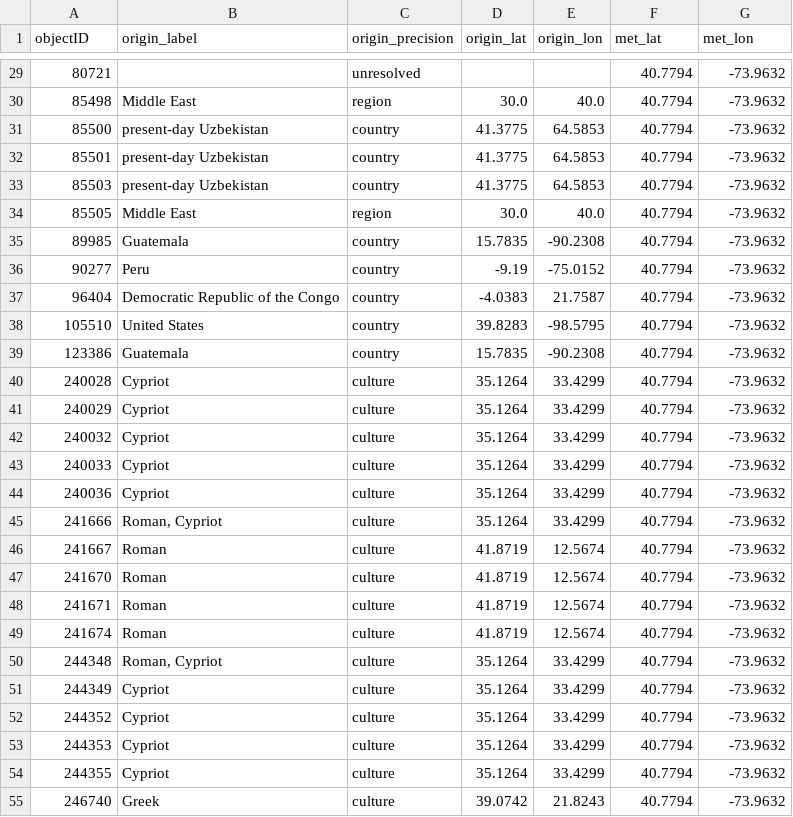
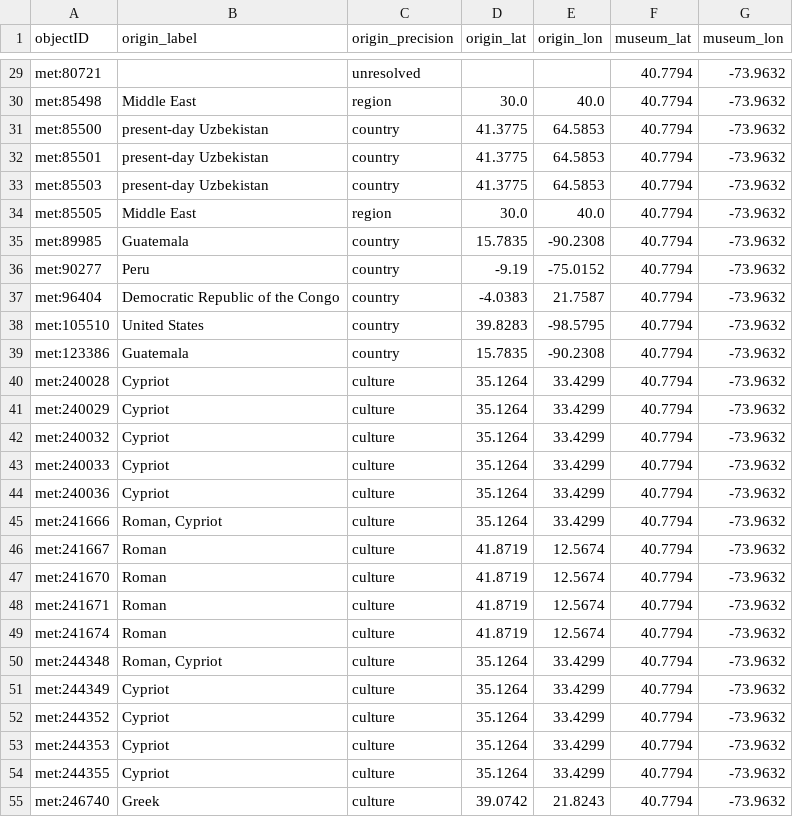
Before and after one commit to veronicadeleonh/tracing-origins, a CSV file: data/processed/geography.csv, drawn as a sheet; only a part is shown, gaps mark what is left out; the diff covers the shown part only.

Commit message:
Namespacing multi-museo + primera investigación real persistida
Preparación para sumar Louvre y British Museum, decidido tras evaluar
factibilidad (Louvre: API JSON real y rica; British Museum: sin API pero
raspable, confirmado por un proyecto de terceros — heritage-vault).

- src/museum_id.py: namespaced_id(museo, id) -> 'met:96404'. objectID deja
  de ser el id crudo del Met en todo processed/ y enrichment/ (nunca en
  data/raw/, eso se preserva intacto).
- build_dataset.py: agrega sourceMuseum + sourceObjectID a met_objects.csv,
  objectID ahora namespaceado.
- build_geography.py: objectID namespaceado; met_lat/met_lon renombrados a
  museum_lat/museum_lon (geography.csv ya no es Met-específico).
- export_web_data.py: bundle.museums (dict por museo) en vez de un solo
  bundle.met fijo; cada objeto lleva sourceMuseum.
- make_map.py: fix del sort que rompía con objectID no-numérico, y del
  rename museum_lat/lon.
- web/: App.tsx dibuja un marker por museo en bundle.museums y cada línea
  va al museo de origen de su propio objeto (obj.sourceMuseum), no a un
  destino fijo. geo.ts ordena por string, no por int(objectID). Agregado
  aviso visible de 'muestra curada, no es la colección completa'.
- Primera investigación profunda persistida de verdad: 5 piezas egipcias
  (partage / compra directa al gobierno egipcio), 17 eventos en
  provenance_events.csv con fuentes citadas (metmuseum.org + ensayo
  institucional del Met), estaba pendiente de guardar desde antes de la
  discusión de Louvre/British Museum.
- README: aclara alcance (Met + Louvre + British Museum, proyecto curado
  para portfolio, ~150-250 piezas por museo, 15-30 piezas bandera con
  investigación profunda), documenta el namespacing, y deja nota sobre
  heritage-vault como referencia.

```diff
--- a/data/processed/geography.csv
+++ b/data/processed/geography.csv
@@ -1 +1 @@
-objectID,origin_label,origin_precision,origin_lat,origin_lon,met_lat,met_lon
+objectID,origin_label,origin_precision,origin_lat,origin_lon,museum_lat,museum_lon
@@ -29,27 +29,27 @@ objectID,origin_label,origin_precision,origin_lat,origin_lon,met_lat,met_lon
-80721,,unresolved,,,40.7794,-73.9632
-85498,Middle East,region,30.0,40.0,40.7794,-73.9632
-85500,present-day Uzbekistan,country,41.3775,64.5853,40.7794,-73.9632
-85501,present-day Uzbekistan,country,41.3775,64.5853,40.7794,-73.9632
-85503,present-day Uzbekistan,country,41.3775,64.5853,40.7794,-73.9632
-85505,Middle East,region,30.0,40.0,40.7794,-73.9632
-89985,Guatemala,country,15.7835,-90.2308,40.7794,-73.9632
-90277,Peru,country,-9.19,-75.0152,40.7794,-73.9632
-96404,Democratic Republic of the Congo,country,-4.0383,21.7587,40.7794,-73.9632
-105510,United States,country,39.8283,-98.5795,40.7794,-73.9632
-123386,Guatemala,country,15.7835,-90.2308,40.7794,-73.9632
-240028,Cypriot,culture,35.1264,33.4299,40.7794,-73.9632
-240029,Cypriot,culture,35.1264,33.4299,40.7794,-73.9632
-240032,Cypriot,culture,35.1264,33.4299,40.7794,-73.9632
-240033,Cypriot,culture,35.1264,33.4299,40.7794,-73.9632
-240036,Cypriot,culture,35.1264,33.4299,40.7794,-73.9632
-241666,"Roman, Cypriot",culture,35.1264,33.4299,40.7794,-73.9632
-241667,Roman,culture,41.8719,12.5674,40.7794,-73.9632
-241670,Roman,culture,41.8719,12.5674,40.7794,-73.9632
-241671,Roman,culture,41.8719,12.5674,40.7794,-73.9632
-241674,Roman,culture,41.8719,12.5674,40.7794,-73.9632
-244348,"Roman, Cypriot",culture,35.1264,33.4299,40.7794,-73.9632
-244349,Cypriot,culture,35.1264,33.4299,40.7794,-73.9632
-244352,Cypriot,culture,35.1264,33.4299,40.7794,-73.9632
-244353,Cypriot,culture,35.1264,33.4299,40.7794,-73.9632
-244355,Cypriot,culture,35.1264,33.4299,40.7794,-73.9632
-246740,Greek,culture,39.0742,21.8243,40.7794,-73.9632
+met:80721,,unresolved,,,40.7794,-73.9632
+met:85498,Middle East,region,30.0,40.0,40.7794,-73.9632
+met:85500,present-day Uzbekistan,country,41.3775,64.5853,40.7794,-73.9632
+met:85501,present-day Uzbekistan,country,41.3775,64.5853,40.7794,-73.9632
+met:85503,present-day Uzbekistan,country,41.3775,64.5853,40.7794,-73.9632
+met:85505,Middle East,region,30.0,40.0,40.7794,-73.9632
+met:89985,Guatemala,country,15.7835,-90.2308,40.7794,-73.9632
+met:90277,Peru,country,-9.19,-75.0152,40.7794,-73.9632
+met:96404,Democratic Republic of the Congo,country,-4.0383,21.7587,40.7794,-73.9632
+met:105510,United States,country,39.8283,-98.5795,40.7794,-73.9632
+met:123386,Guatemala,country,15.7835,-90.2308,40.7794,-73.9632
+met:240028,Cypriot,culture,35.1264,33.4299,40.7794,-73.9632
+met:240029,Cypriot,culture,35.1264,33.4299,40.7794,-73.9632
+met:240032,Cypriot,culture,35.1264,33.4299,40.7794,-73.9632
+met:240033,Cypriot,culture,35.1264,33.4299,40.7794,-73.9632
+met:240036,Cypriot,culture,35.1264,33.4299,40.7794,-73.9632
+met:241666,"Roman, Cypriot",culture,35.1264,33.4299,40.7794,-73.9632
+met:241667,Roman,culture,41.8719,12.5674,40.7794,-73.9632
+met:241670,Roman,culture,41.8719,12.5674,40.7794,-73.9632
+met:241671,Roman,culture,41.8719,12.5674,40.7794,-73.9632
+met:241674,Roman,culture,41.8719,12.5674,40.7794,-73.9632
+met:244348,"Roman, Cypriot",culture,35.1264,33.4299,40.7794,-73.9632
+met:244349,Cypriot,culture,35.1264,33.4299,40.7794,-73.9632
+met:244352,Cypriot,culture,35.1264,33.4299,40.7794,-73.9632
+met:244353,Cypriot,culture,35.1264,33.4299,40.7794,-73.9632
+met:244355,Cypriot,culture,35.1264,33.4299,40.7794,-73.9632
+met:246740,Greek,culture,39.0742,21.8243,40.7794,-73.9632
```
Also changed, not shown: 141 edited cells elsewhere in this file, data/processed/met_objects.csv, 14 other files.
